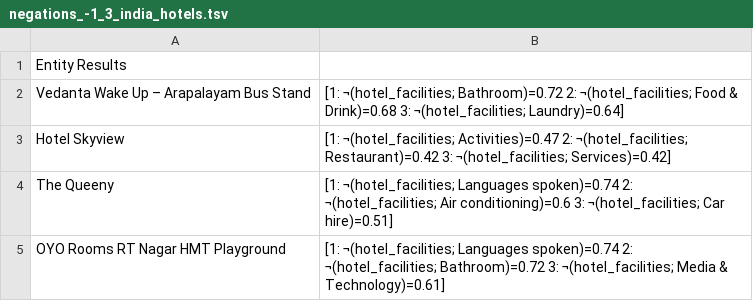
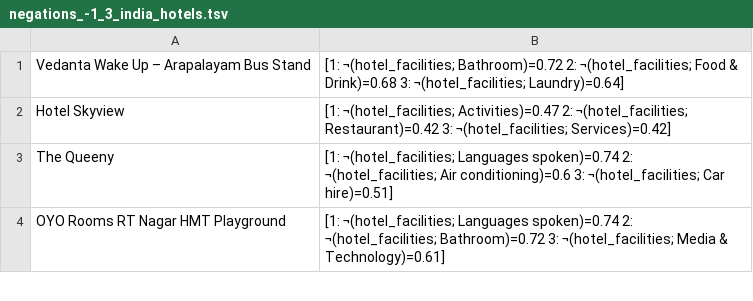
Before and after one commit to HibaArnaout/usefulnegations, a TSV file: v.1/output/negations_-1_3_india_hotels.tsv, drawn as a sheet; only a part is shown; the diff names each change by its address in the sheet, - before the commit and + after, or states it on an @@ line.

Commit message:
Update negations_-1_3_india_hotels.tsv

```diff
--- a/v.1/output/negations_-1_3_india_hotels.tsv
+++ b/v.1/output/negations_-1_3_india_hotels.tsv
-row 1: Entity Results
```
